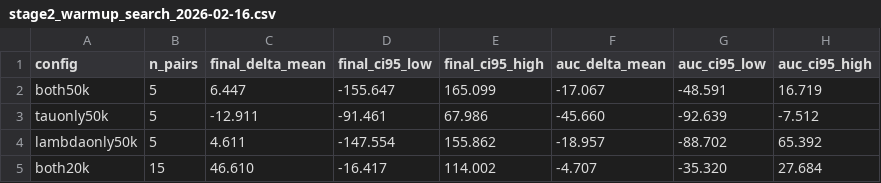
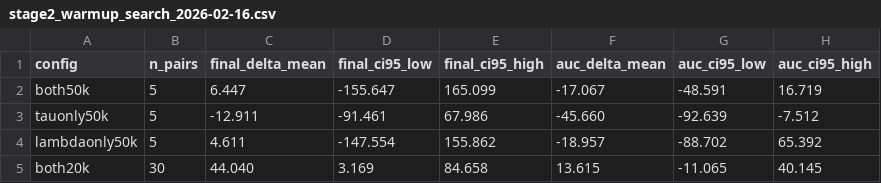
Before and after one commit to maruyamakoju/internal-time, a CSV file: docs/stage2_warmup_search_2026-02-16.csv, drawn as a sheet.

```diff
--- a/docs/stage2_warmup_search_2026-02-16.csv
+++ b/docs/stage2_warmup_search_2026-02-16.csv
@@ -4,2 +4,2 @@ tauonly50k,5,-12.911,-91.461,67.986,-45.660,-92.639,-7.512
 lambdaonly50k,5,4.611,-147.554,155.862,-18.957,-88.702,65.392
-both20k,15,46.610,-16.417,114.002,-4.707,-35.320,27.684
+both20k,30,44.040,3.169,84.658,13.615,-11.065,40.145
```
Also changed, not shown: docs/stage2_delay_warmup_both20k_paired_2026-02-16.csv, docs/stage2_delay_warmup_both20k_paired_seeds_2026-02-16.csv, 5 other files.
